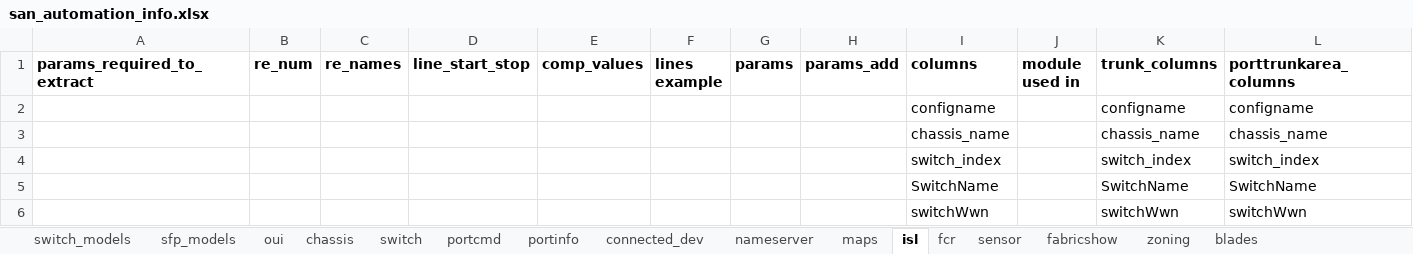
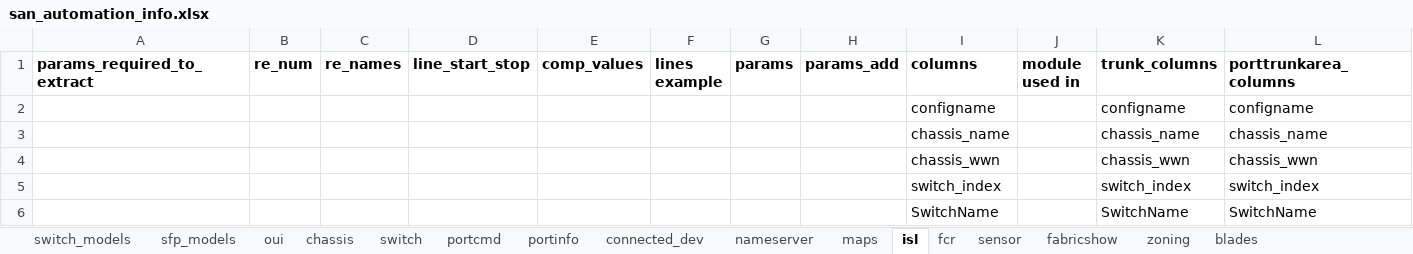
Before and after one commit to KonstantinAlxVlasenko/san_report_automation, an Excel workbook: san_automation_info.xlsx, sheet isl, drawn as a sheet; only a part is shown; the shorter side is filled out with more unchanged rows; values as stored, in another font and other column widths than the file's, no borders; the diff names each change by its address in the sheet, - before the commit and + after, or states it on an @@ line.

```diff
--- a/san_automation_info.xlsx (sheet isl)
+++ b/san_automation_info.xlsx (sheet isl)
+row 4:  |  |  |  |  |  |  |  | chassis_wwn |  | chassis_wwn | chassis_wwn
```
Also changed, not shown: sheet customer_report, sheet portinfo, report_info.xlsx, 4 other files.
